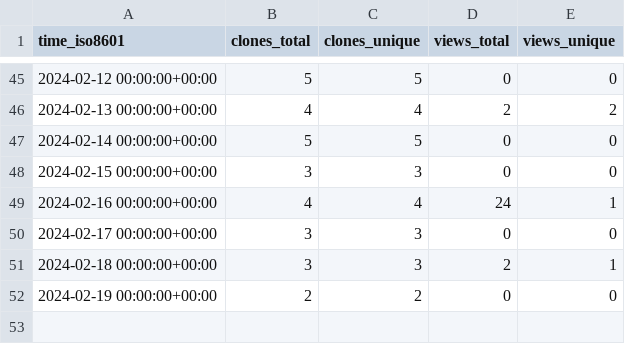
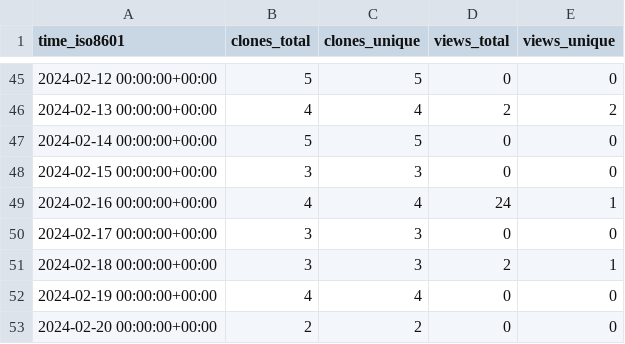
Before and after one commit to stablecaps/eyes3scribe, a CSV file: stablecaps/eyes3scribe/ghrs-data/views_clones_aggregate.csv, drawn as a sheet; only a part is shown, gaps mark what is left out.

```diff
--- a/stablecaps/eyes3scribe/ghrs-data/views_clones_aggregate.csv
+++ b/stablecaps/eyes3scribe/ghrs-data/views_clones_aggregate.csv
@@ -51,2 +51,3 @@ time_iso8601,clones_total,clones_unique,views_total,views_unique
 2024-02-18 00:00:00+00:00,3,3,2,1
-2024-02-19 00:00:00+00:00,2,2,0,0
+2024-02-19 00:00:00+00:00,4,4,0,0
+2024-02-20 00:00:00+00:00,2,2,0,0
```
Also changed, not shown: 1 other file.
